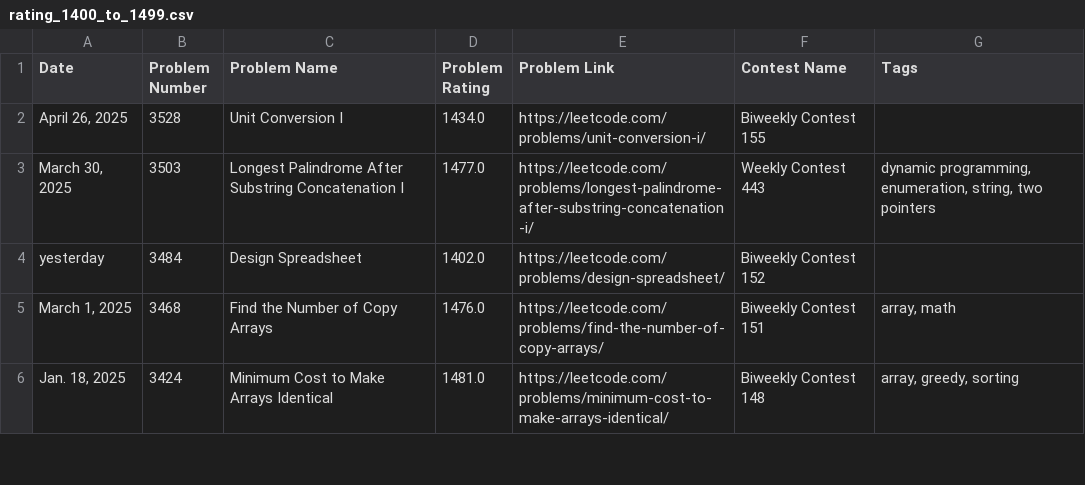
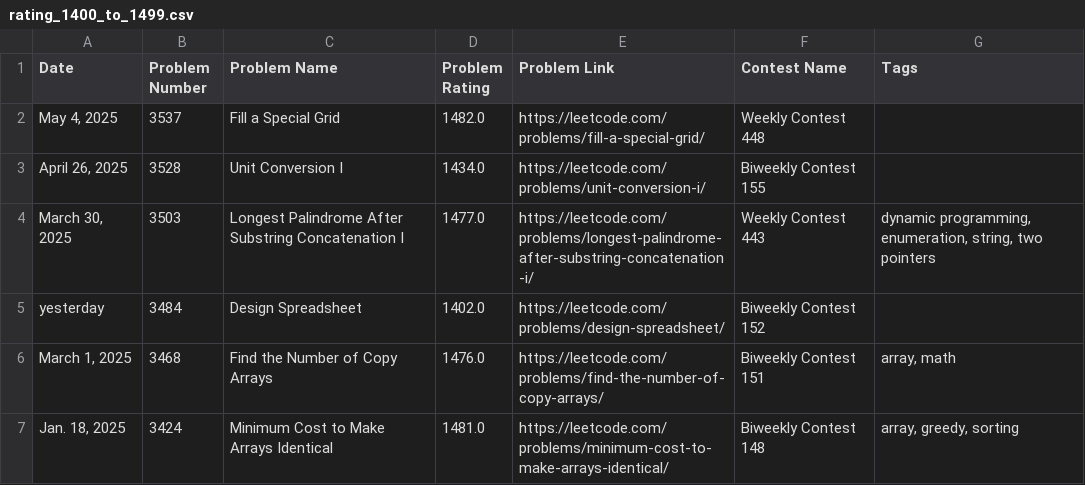
Before and after one commit to nilesyadv/Leetcode-Ladder, a CSV file: rating_groups/rating_1400_to_1499.csv, drawn as a sheet; only a part is shown; the diff names each change by its address in the sheet, - before the commit and + after, or states it on an @@ line.

```diff
--- a/rating_groups/rating_1400_to_1499.csv
+++ b/rating_groups/rating_1400_to_1499.csv
+row 2: May 4, 2025 | 3537 | Fill a Special Grid | 1482.0 | https://leetcode.com/problems/fill-a-special-grid/ | Weekly Contest 448
```
Also changed, not shown: rating_groups/rating_1800_to_1899.csv, rating_groups/rating_2400_to_2499.csv, 4 other files.
